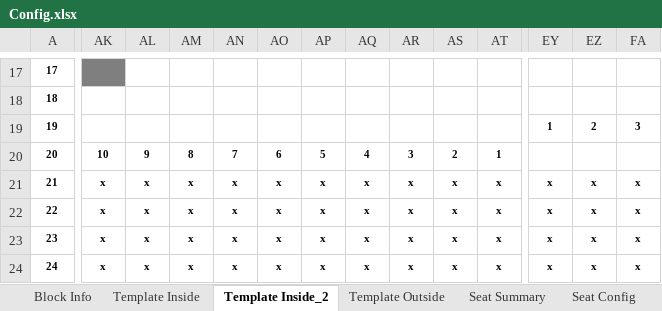
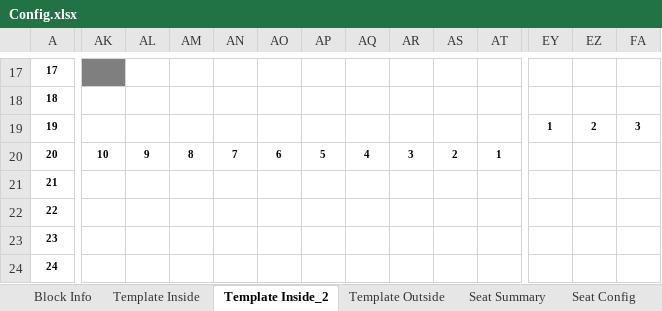
Before and after one commit to Wanarut/Commencement, an Excel workbook: Config.xlsx, sheet Template Inside_2, drawn as a sheet; only a part is shown, gaps mark what is left out; values as stored, in another font and other column widths than the file's, no borders; removed rows and columns are numbered as before the commit, all else as after; rows hold the shown columns only; the diff covers the shown part only; the diff names each change by its address in the sheet, - before the commit and + after, or states it on an @@ line.

```diff
--- a/Config.xlsx (sheet Template Inside_2)
+++ b/Config.xlsx (sheet Template Inside_2)
-AK21: x
+AK21: (empty)
-AL21: x
+AL21: (empty)
-AM21: x
+AM21: (empty)
-AN21: x
+AN21: (empty)
-AO21: x
+AO21: (empty)
-AP21: x
+AP21: (empty)
-AQ21: x
+AQ21: (empty)
-AR21: x
+AR21: (empty)
-AS21: x
+AS21: (empty)
-AT21: x
+AT21: (empty)
-EY21: x
+EY21: (empty)
-EZ21: x
+EZ21: (empty)
-FA21: x
+FA21: (empty)
-row 22: 22 | x | x | x | x | x | x | x | x | x | x | x | x | x
+row 22: 22
-AK23: x
+AK23: (empty)
-AL23: x
+AL23: (empty)
-AM23: x
+AM23: (empty)
-AN23: x
+AN23: (empty)
-AO23: x
+AO23: (empty)
-AP23: x
+AP23: (empty)
-AQ23: x
+AQ23: (empty)
-AR23: x
+AR23: (empty)
-AS23: x
+AS23: (empty)
-AT23: x
+AT23: (empty)
-EY23: x
+EY23: (empty)
-EZ23: x
+EZ23: (empty)
-FA23: x
+FA23: (empty)
-row 24: 24 | x | x | x | x | x | x | x | x | x | x | x | x | x
+row 24: 24
```
Also changed, not shown: 7 added rows, 7 removed rows and 150 edited cells elsewhere in this sheet, sheet Template Filled Morning, List.xlsx, 1 other file.
